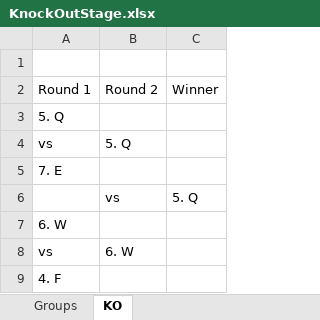
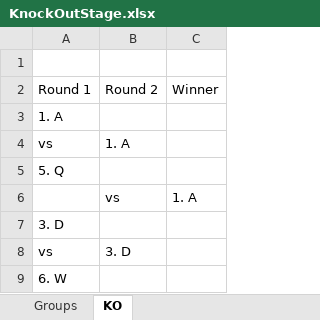
Before and after one commit to denniswiebe/TournamentTree, an Excel workbook: bin/Debug/netcoreapp3.1/KnockOutStage.xlsx, sheet KO, drawn as a sheet; values as stored, in another font and other column widths than the file's, no borders; removed rows and columns are numbered as before the commit, all else as after; the diff names each change by its address in the sheet, - before the commit and + after, or states it on an @@ line.

```diff
--- a/bin/Debug/netcoreapp3.1/KnockOutStage.xlsx (sheet KO)
+++ b/bin/Debug/netcoreapp3.1/KnockOutStage.xlsx (sheet KO)
+row 3: 1. A
+row 4: vs | 1. A
+row 6:  | vs | 1. A
+row 7: 3. D
-B8: 5. Q
+B8: 3. D
-row 5: 7. E
-row 6:  | vs | 5. Q
-row 8: vs | 6. W
-row 9: 4. F
```
Also changed, not shown: sheet Groups, TournamentTree.UnitTests/bin/Debug/netcoreapp3.1/KnockOutStageGroupExportTest.xlsx, 20 other files.
